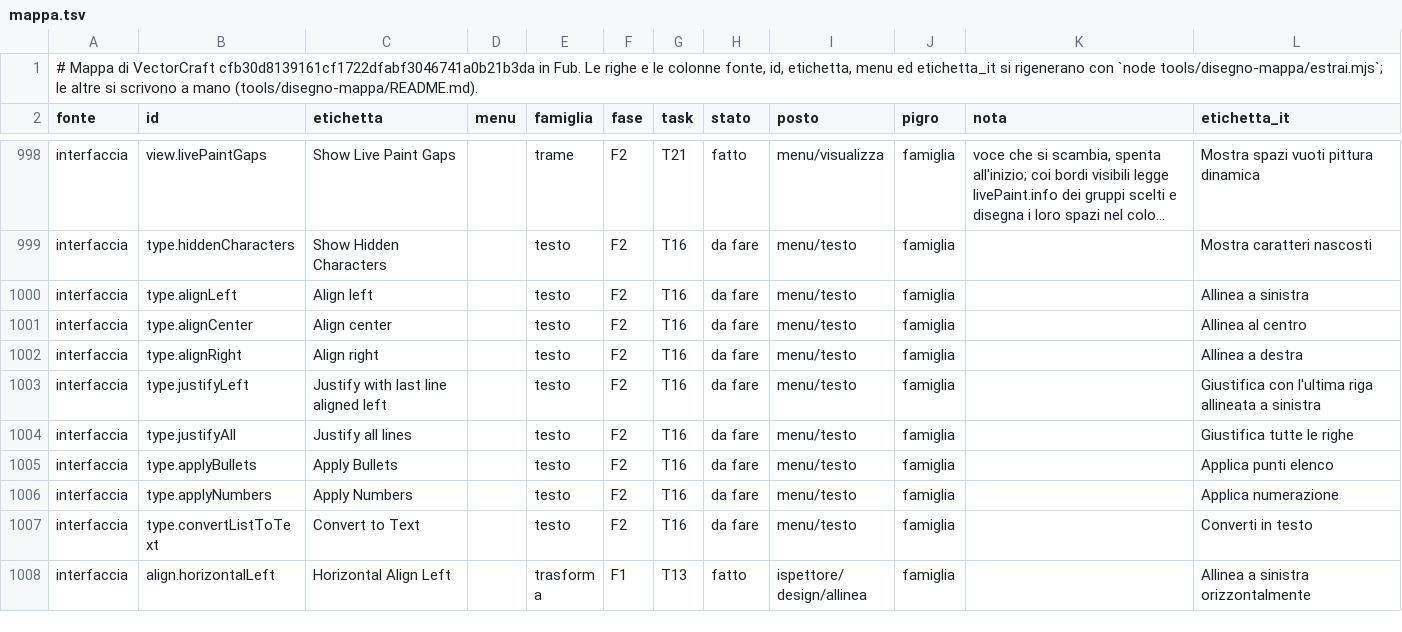
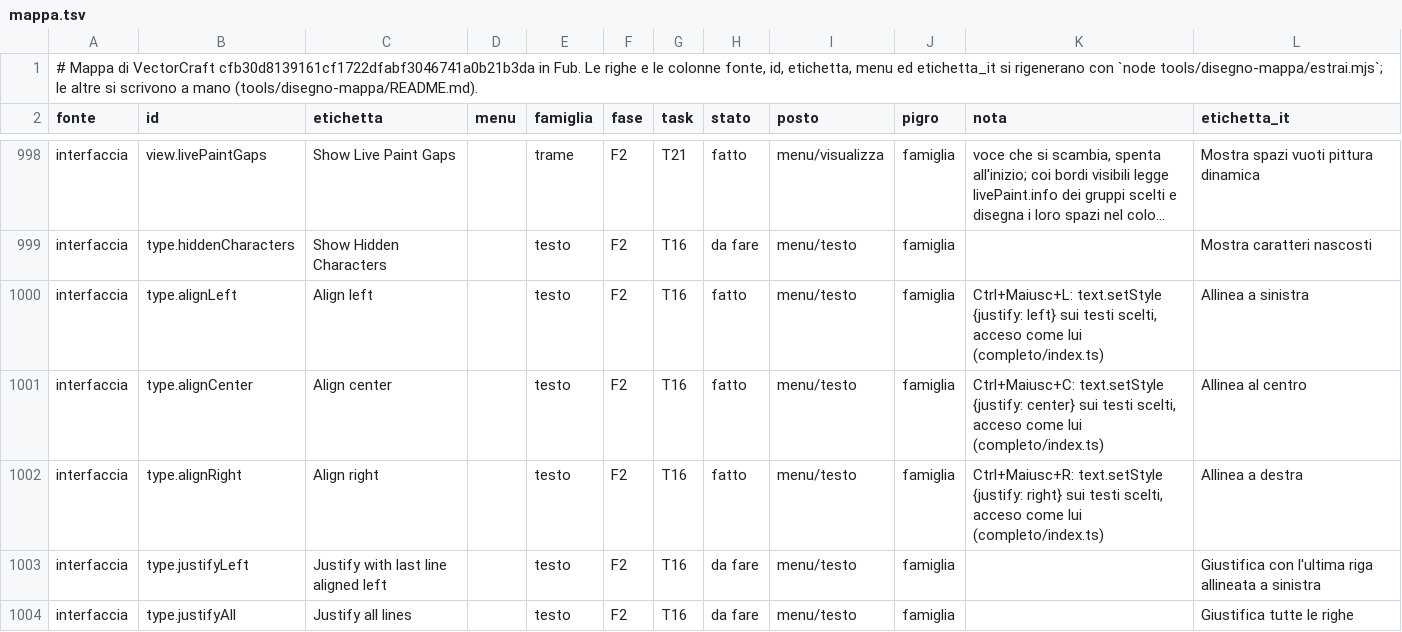
Before and after one commit to Fubeo/Fub, a TSV file: crates/fub-disegno/mappa.tsv, drawn as a sheet; only a part is shown, gaps mark what is left out; the shorter side is filled out with more unchanged rows; long unchanged cells end in …; the diff names each change by its address in the sheet, - before the commit and + after, or states it on an @@ line.

Commit message:
feat(disegno): allinea a sinistra, al centro e a destra dal menu Testo e coi tasti di VectorCraft

```diff
--- a/crates/fub-disegno/mappa.tsv
+++ b/crates/fub-disegno/mappa.tsv
-H1000:H1002 (stato): da fare
+H1000:H1002 (stato): fatto
-K1000 (nota): (empty)
+K1000 (nota): Ctrl+Maiusc+L: text.setStyle {justify: left} sui testi scelti, acceso come lui (completo/index.ts)
-K1001 (nota): (empty)
+K1001 (nota): Ctrl+Maiusc+C: text.setStyle {justify: center} sui testi scelti, acceso come lui (completo/index.ts)
-K1002 (nota): (empty)
+K1002 (nota): Ctrl+Maiusc+R: text.setStyle {justify: right} sui testi scelti, acceso come lui (completo/index.ts)
```
Also changed, not shown: 9 other files.
